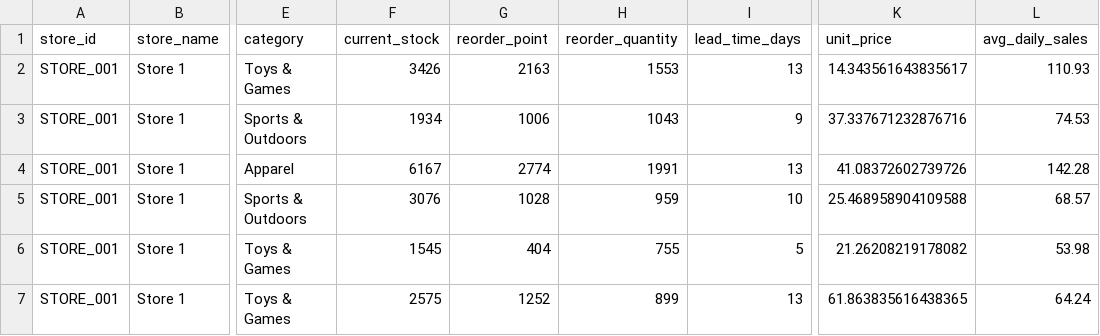
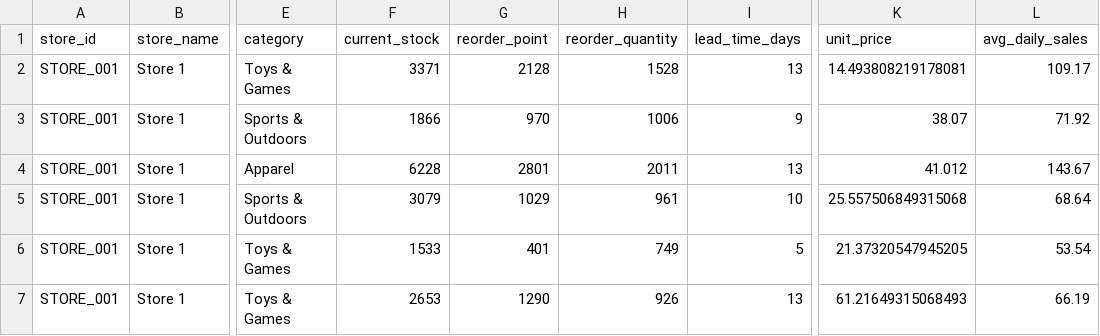
Before and after one commit to saundramonroe/demand-forecasting-agent, a CSV file: data/test_retail_inventory.csv, drawn as a sheet; only a part is shown, gaps mark what is left out; the diff covers the shown part only; the diff names each change by its address in the sheet, - before the commit and + after, or states it on an @@ line.

```diff
--- a/data/test_retail_inventory.csv
+++ b/data/test_retail_inventory.csv
-F2 (current_stock): 3426
+F2 (current_stock): 3371
-G2 (reorder_point): 2163
+G2 (reorder_point): 2128
-H2 (reorder_quantity): 1553
+H2 (reorder_quantity): 1528
-K2 (unit_price): 14.343561643835617
+K2 (unit_price): 14.493808219178081
-L2 (avg_daily_sales): 110.93
+L2 (avg_daily_sales): 109.17
-F3 (current_stock): 1934
+F3 (current_stock): 1866
-G3 (reorder_point): 1006
+G3 (reorder_point): 970
-H3 (reorder_quantity): 1043
+H3 (reorder_quantity): 1006
-K3 (unit_price): 37.337671232876716
+K3 (unit_price): 38.07
-L3 (avg_daily_sales): 74.53
+L3 (avg_daily_sales): 71.92
-F4 (current_stock): 6167
+F4 (current_stock): 6228
-G4 (reorder_point): 2774
+G4 (reorder_point): 2801
-H4 (reorder_quantity): 1991
+H4 (reorder_quantity): 2011
-K4 (unit_price): 41.08372602739726
+K4 (unit_price): 41.012
-L4 (avg_daily_sales): 142.28
+L4 (avg_daily_sales): 143.67
-F5 (current_stock): 3076
+F5 (current_stock): 3079
-G5 (reorder_point): 1028
+G5 (reorder_point): 1029
-H5 (reorder_quantity): 959
+H5 (reorder_quantity): 961
-K5 (unit_price): 25.468958904109588
+K5 (unit_price): 25.557506849315068
-L5 (avg_daily_sales): 68.57
+L5 (avg_daily_sales): 68.64
-F6 (current_stock): 1545
+F6 (current_stock): 1533
-G6 (reorder_point): 404
+G6 (reorder_point): 401
-H6 (reorder_quantity): 755
+H6 (reorder_quantity): 749
-K6 (unit_price): 21.26208219178082
+K6 (unit_price): 21.37320547945205
-L6 (avg_daily_sales): 53.98
+L6 (avg_daily_sales): 53.54
-F7 (current_stock): 2575
+F7 (current_stock): 2653
-G7 (reorder_point): 1252
+G7 (reorder_point): 1290
-H7 (reorder_quantity): 899
+H7 (reorder_quantity): 926
-K7 (unit_price): 61.863835616438365
+K7 (unit_price): 61.21649315068493
-L7 (avg_daily_sales): 64.24
+L7 (avg_daily_sales): 66.19
```
Also changed, not shown: 124 edited cells elsewhere in this file, data/retail_inventory.csv, 4 other files.
